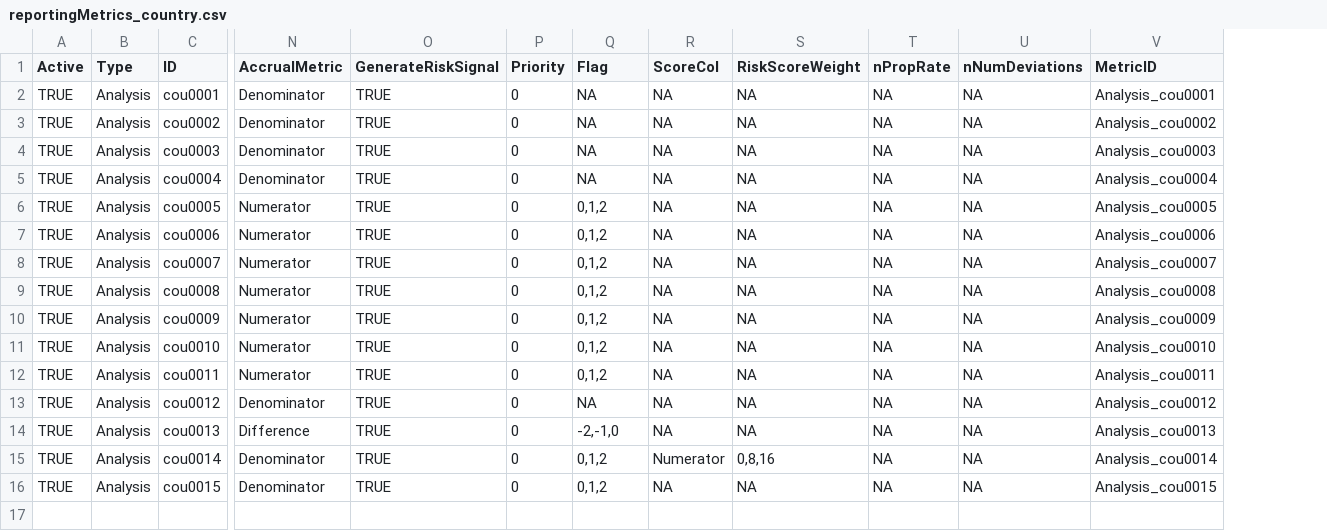
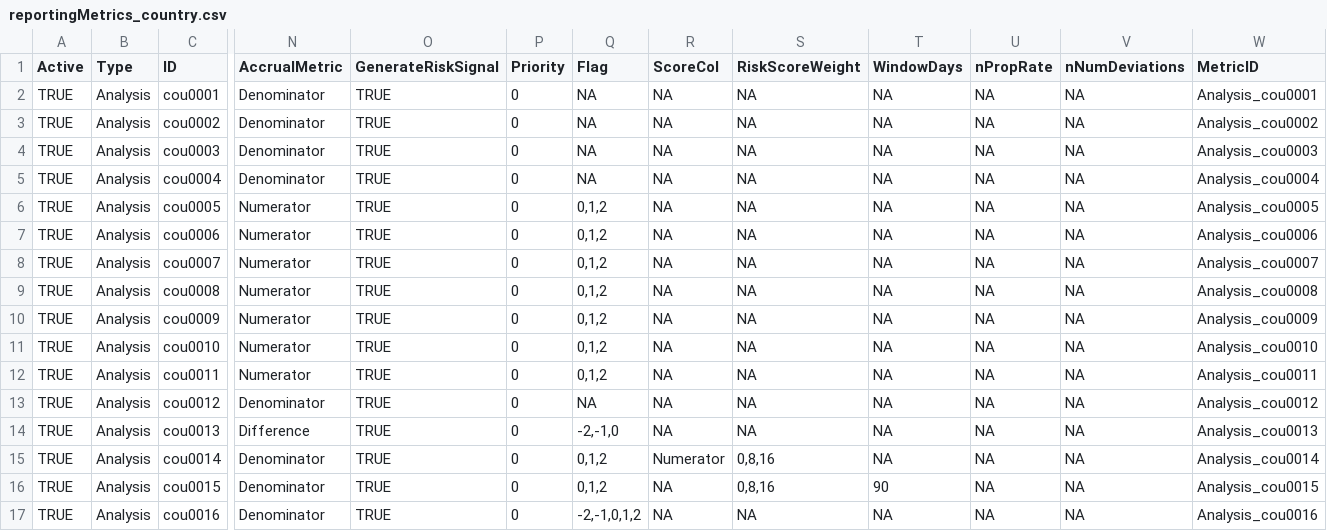
Before and after one commit to Gilead-Public/gsm.core, a CSV file: data-raw/reportingMetrics_country.csv, drawn as a sheet; only a part is shown, gaps mark what is left out; rows hold the shown columns only; the diff names each change by its address in the sheet, - before the commit and + after, or states it on an @@ line.

```diff
--- a/data-raw/reportingMetrics_country.csv
+++ b/data-raw/reportingMetrics_country.csv
+column T (WindowDays), rows 2-16: NA | NA | NA | NA | NA | NA | NA | NA | NA | NA | NA | NA | NA | NA | 90
-S16 (RiskScoreWeight): NA
+S16 (RiskScoreWeight): 0,8,16
+row 17: TRUE | Analysis | cou0016 | Denominator | TRUE | 0 | -2,-1,0,1,2 | NA | NA | NA | NA | NA | Analysis_cou0016
```
Also changed, not shown: data-raw/analyticsInput.csv, data-raw/reportingBounds_study.csv, 41 other files.
